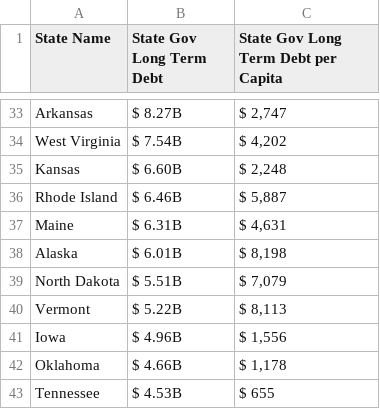
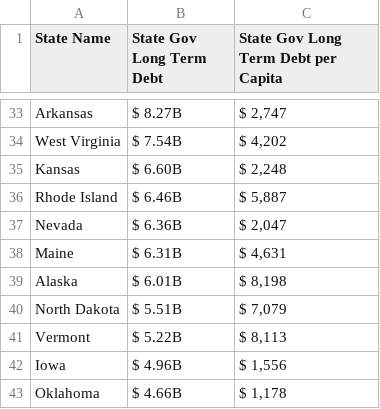
Before and after one commit to thuy2020/large-acfr-data-processing-thuy, a CSV file: output/data_wrapper/table1.4_state_gov_longterm_debt.csv, drawn as a sheet; only a part is shown, gaps mark what is left out; the shorter side is filled out with more unchanged rows; the diff names each change by its address in the sheet, - before the commit and + after, or states it on an @@ line.

```diff
--- a/output/data_wrapper/table1.4_state_gov_longterm_debt.csv
+++ b/output/data_wrapper/table1.4_state_gov_longterm_debt.csv
+row 37: Nevada | $ 6.36B | $ 2,047
```
Also changed, not shown: output/data_wrapper/chart1_percap_total_liabilities.csv, output/data_wrapper/table1.3_state_gov_debt.csv, 13 other files.
